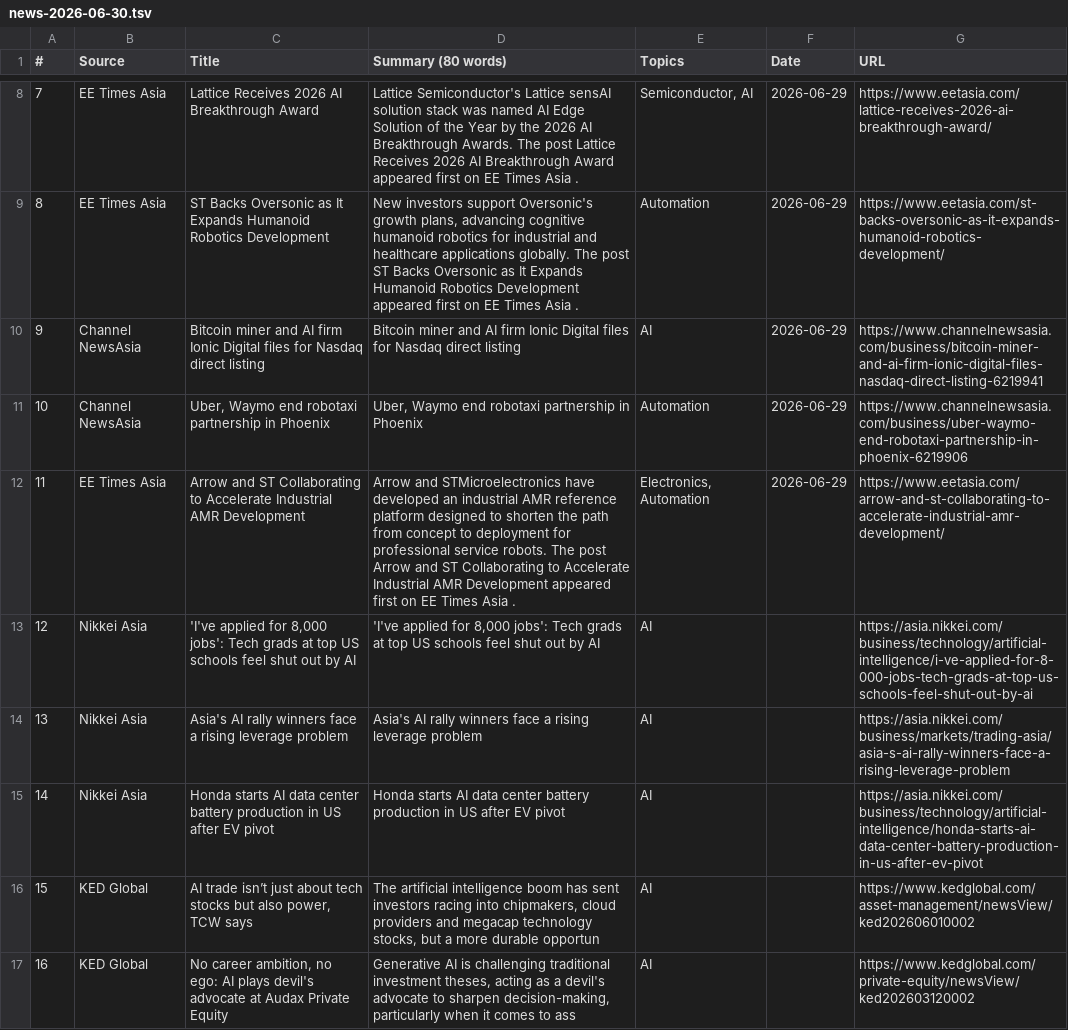
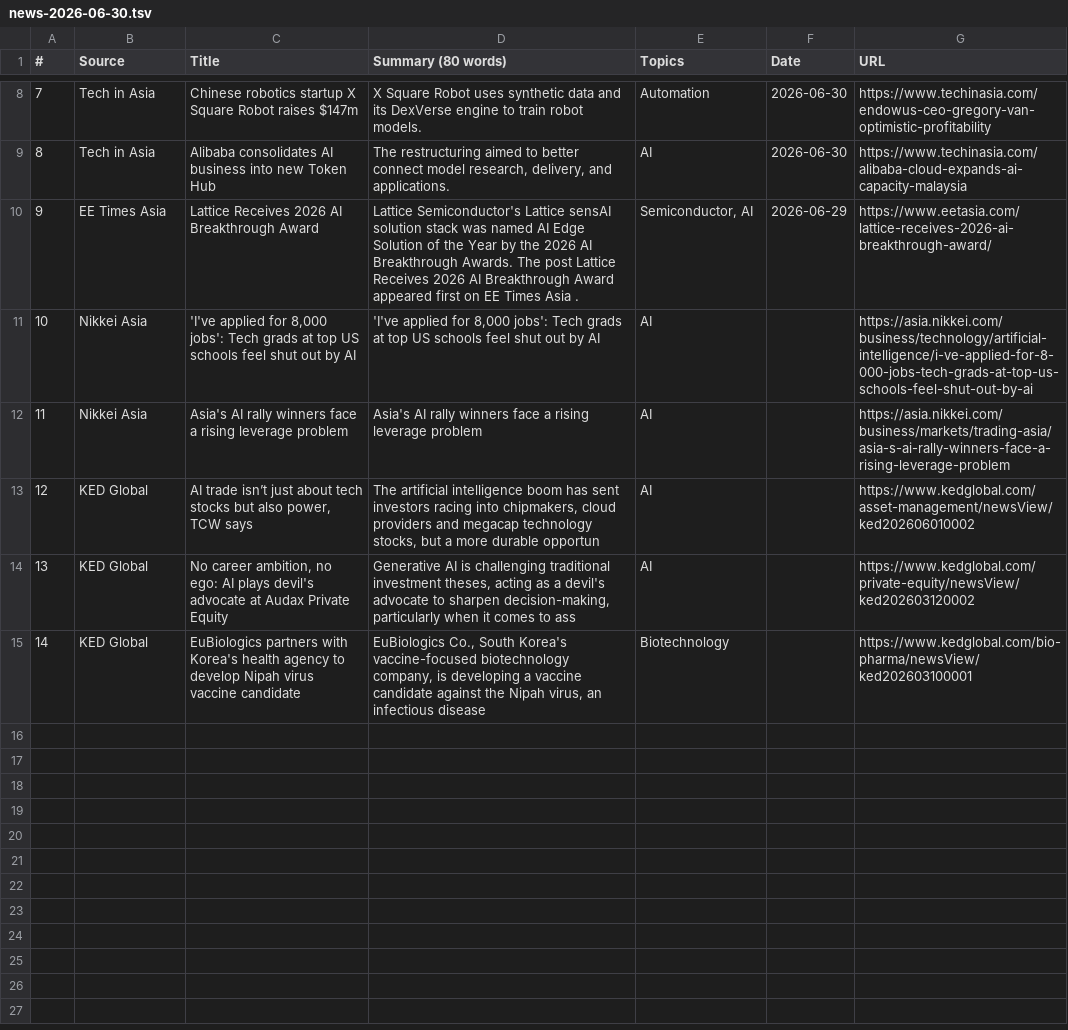
Before and after one commit to asiatechfeed/Asia-Tech-Feed, a TSV file: assets/data/news-2026-06-30.tsv, drawn as a sheet; only a part is shown, gaps mark what is left out; the shorter side is filled out with more unchanged rows; removed rows and columns are numbered as before the commit, all else as after; the diff covers the shown part only; the diff names each change by its address in the sheet, - before the commit and + after, or states it on an @@ line.

Commit message:
🚀 Deploy digest 2026-06-30 (14 articles) 9be903f960b2c67a01309655f9ff9be4bc47f158

```diff
--- a/assets/data/news-2026-06-30.tsv
+++ b/assets/data/news-2026-06-30.tsv
@@ column A (#) renumbered from row 3 down @@
+row 8: 7 | Tech in Asia | Chinese robotics startup X Square Robot raises $147m | X Square Robot uses synthetic data and its DexVerse engine to train robot models. | Automation | 2026-06-30 | https://www.techinasia.com/endowus-ceo-gregory-van-optimistic-profitability
+row 9: 8 | Tech in Asia | Alibaba consolidates AI business into new Token Hub | The restructuring aimed to better connect model research, delivery, and applications. | AI | 2026-06-30 | https://www.techinasia.com/alibaba-cloud-expands-ai-capacity-malaysia
-row 9: 8 | EE Times Asia | ST Backs Oversonic as It Expands Humanoid Robotics Development | New investors support Oversonic's growth plans, advancing cognitive humanoid robotics for industrial and healthcare applications globally. The post ST Backs Oversonic as It Expands Humanoid Robotics Development appeared first on EE Times Asia . | Automation | 2026-06-29 | https://www.eetasia.com/st-backs-oversonic-as-it-expands-humanoid-robotics-development/
-row 10: 9 | Channel NewsAsia | Bitcoin miner and AI firm Ionic Digital files for Nasdaq direct listing | Bitcoin miner and AI firm Ionic Digital files for Nasdaq direct listing | AI | 2026-06-29 | https://www.channelnewsasia.com/business/bitcoin-miner-and-ai-firm-ionic-digital-files-nasdaq-direct-listing-6219941
-row 11: 10 | Channel NewsAsia | Uber, Waymo end robotaxi partnership in Phoenix | Uber, Waymo end robotaxi partnership in Phoenix | Automation | 2026-06-29 | https://www.channelnewsasia.com/business/uber-waymo-end-robotaxi-partnership-in-phoenix-6219906
-row 12: 11 | EE Times Asia | Arrow and ST Collaborating to Accelerate Industrial AMR Development | Arrow and STMicroelectronics have developed an industrial AMR reference platform designed to shorten the path from concept to deployment for professional service robots. The post Arrow and ST Collaborating to Accelerate Industrial AMR Development appeared first on EE Times Asia . | Electronics, Automation | 2026-06-29 | https://www.eetasia.com/arrow-and-st-collaborating-to-accelerate-industrial-amr-development/
-row 15: 14 | Nikkei Asia | Honda starts AI data center battery production in US after EV pivot | Honda starts AI data center battery production in US after EV pivot | AI |  | https://asia.nikkei.com/business/technology/artificial-intelligence/honda-starts-ai-data-center-battery-production-in-us-after-ev-pivot
```
Also changed, not shown: 3 added rows, 3 removed rows and 11 edited cells elsewhere in this file, 8 other files.
